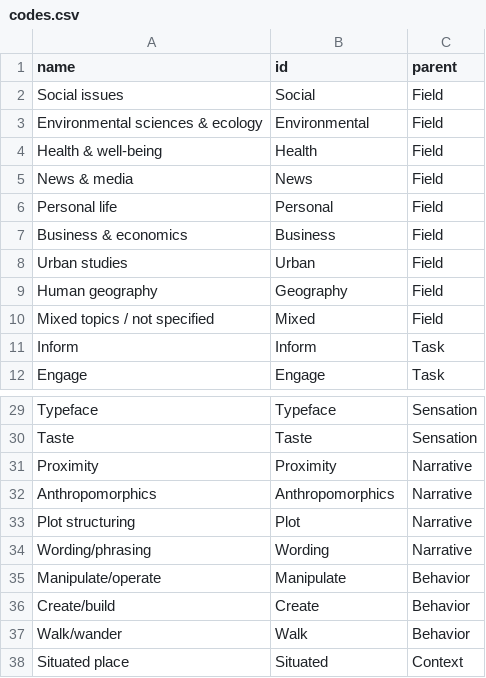
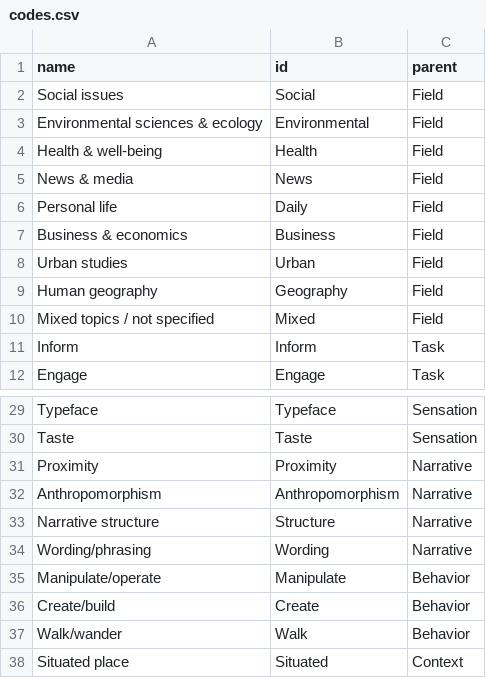
Before and after one commit to affectivevis/affectivevis.github.io, a CSV file: data/codes.csv, drawn as a sheet; only a part is shown, gaps mark what is left out; removed rows and columns are numbered as before the commit, all else as after; the diff names each change by its address in the sheet, - before the commit and + after, or states it on an @@ line.

```diff
--- a/data/codes.csv
+++ b/data/codes.csv
-B6 (id): Personal
+B6 (id): Daily
-A32 (name): Anthropomorphics
+A32 (name): Anthropomorphism
-B32 (id): Anthropomorphics
+B32 (id): Anthropomorphism
-row 33: Plot structuring | Plot | Narrative
+row 33: Narrative structure | Structure | Narrative
```
Also changed, not shown: data/space.csv, 4 other files.
